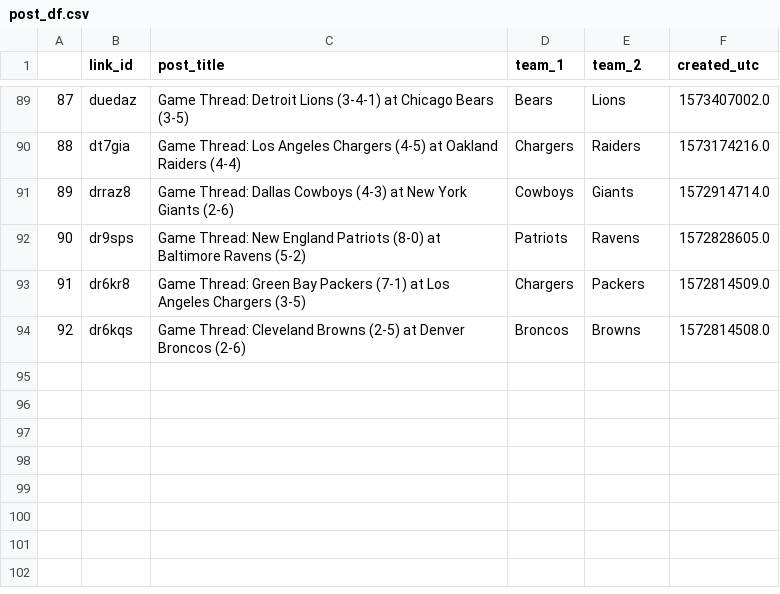
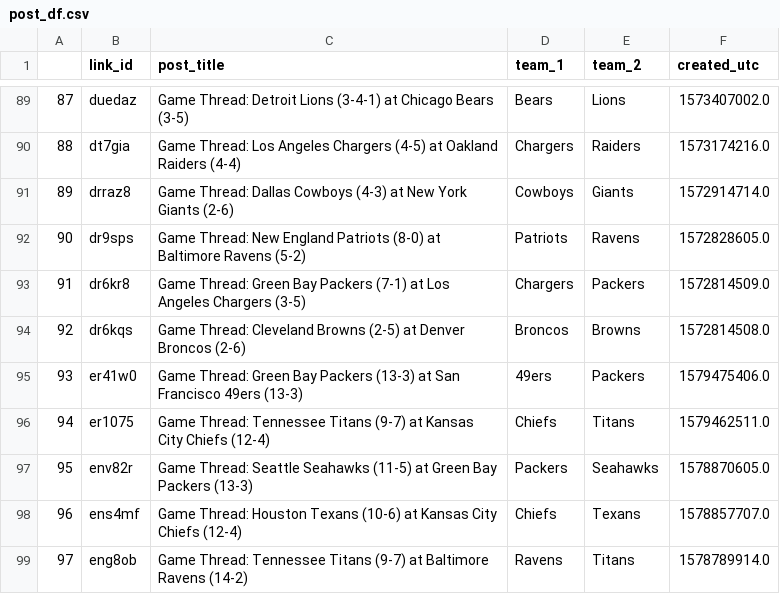
Before and after one commit to colinlai7/nfl-sentiment-bot, a CSV file: post_df.csv, drawn as a sheet; only a part is shown, gaps mark what is left out.

```diff
--- a/post_df.csv
+++ b/post_df.csv
@@ -94 +94,6 @@
 92,dr6kqs,Game Thread: Cleveland Browns (2-5) at Denver Broncos (2-6),Broncos,Browns,1572814508.0
+93,er41w0,Game Thread: Green Bay Packers (13-3) at San Francisco 49ers (13-3),49ers,Packers,1579475406.0
+94,er1075,Game Thread: Tennessee Titans (9-7) at Kansas City Chiefs (12-4),Chiefs,Titans,1579462511.0
+95,env82r,Game Thread: Seattle Seahawks (11-5) at Green Bay Packers (13-3),Packers,Seahawks,1578870605.0
+96,ens4mf,Game Thread: Houston Texans (10-6) at Kansas City Chiefs (12-4),Chiefs,Texans,1578857707.0
+97,eng8ob,Game Thread: Tennessee Titans (9-7) at Baltimore Ravens (14-2),Ravens,Titans,1578789914.0
```
Also changed, not shown: 5 other files.
